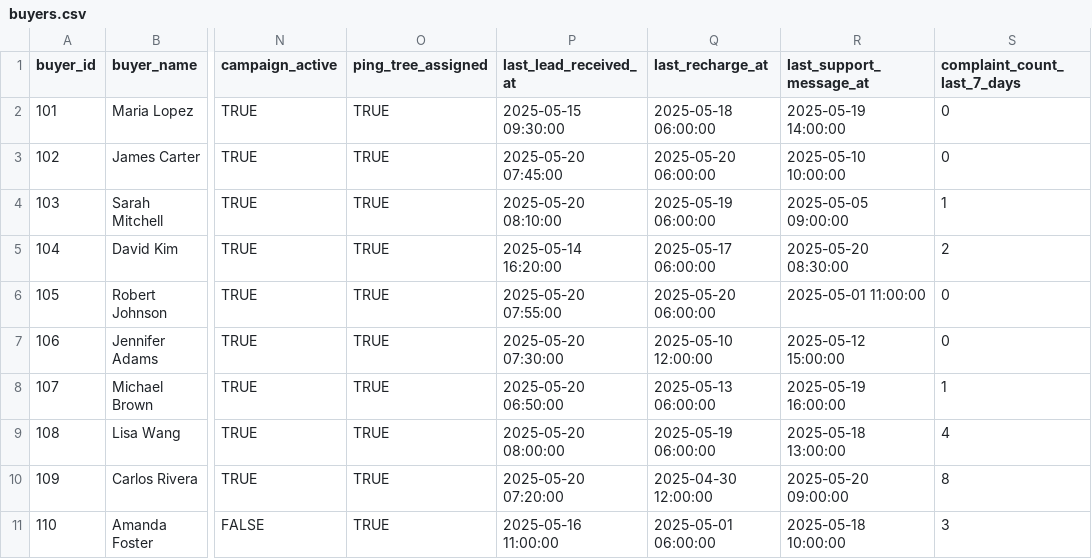
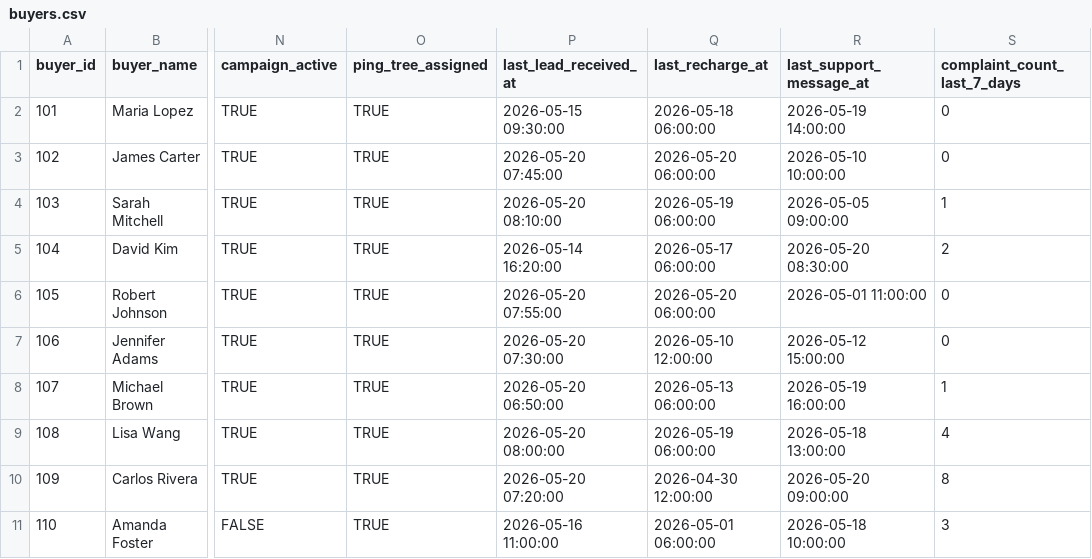
Before and after one commit to humberto325/ecomfy-buyer-monitoring, a CSV file: data/buyers.csv, drawn as a sheet; only a part is shown, gaps mark what is left out; the diff covers the shown part only; the diff names each change by its address in the sheet, - before the commit and + after, or states it on an @@ line.

Commit message:
Add technical documentation, final summary, and fix buyer dates
- Technical documentation: architecture, scoring logic, error handling, production path
- Final summary: what was completed, limitations, next steps
- Updated buyer CSV dates from 2025 to 2026

```diff
--- a/data/buyers.csv
+++ b/data/buyers.csv
-P2 (last_lead_received_at): 2025-05-15 09:30:00
+P2 (last_lead_received_at): 2026-05-15 09:30:00
-Q2 (last_recharge_at): 2025-05-18 06:00:00
+Q2 (last_recharge_at): 2026-05-18 06:00:00
-R2 (last_support_message_at): 2025-05-19 14:00:00
+R2 (last_support_message_at): 2026-05-19 14:00:00
-P3 (last_lead_received_at): 2025-05-20 07:45:00
+P3 (last_lead_received_at): 2026-05-20 07:45:00
-Q3 (last_recharge_at): 2025-05-20 06:00:00
+Q3 (last_recharge_at): 2026-05-20 06:00:00
-R3 (last_support_message_at): 2025-05-10 10:00:00
+R3 (last_support_message_at): 2026-05-10 10:00:00
-P4 (last_lead_received_at): 2025-05-20 08:10:00
+P4 (last_lead_received_at): 2026-05-20 08:10:00
-Q4 (last_recharge_at): 2025-05-19 06:00:00
+Q4 (last_recharge_at): 2026-05-19 06:00:00
-R4 (last_support_message_at): 2025-05-05 09:00:00
+R4 (last_support_message_at): 2026-05-05 09:00:00
-P5 (last_lead_received_at): 2025-05-14 16:20:00
+P5 (last_lead_received_at): 2026-05-14 16:20:00
-Q5 (last_recharge_at): 2025-05-17 06:00:00
+Q5 (last_recharge_at): 2026-05-17 06:00:00
-R5 (last_support_message_at): 2025-05-20 08:30:00
+R5 (last_support_message_at): 2026-05-20 08:30:00
-P6 (last_lead_received_at): 2025-05-20 07:55:00
+P6 (last_lead_received_at): 2026-05-20 07:55:00
-Q6 (last_recharge_at): 2025-05-20 06:00:00
+Q6 (last_recharge_at): 2026-05-20 06:00:00
-R6 (last_support_message_at): 2025-05-01 11:00:00
+R6 (last_support_message_at): 2026-05-01 11:00:00
-P7 (last_lead_received_at): 2025-05-20 07:30:00
+P7 (last_lead_received_at): 2026-05-20 07:30:00
-Q7 (last_recharge_at): 2025-05-10 12:00:00
+Q7 (last_recharge_at): 2026-05-10 12:00:00
-R7 (last_support_message_at): 2025-05-12 15:00:00
+R7 (last_support_message_at): 2026-05-12 15:00:00
-P8 (last_lead_received_at): 2025-05-20 06:50:00
+P8 (last_lead_received_at): 2026-05-20 06:50:00
-Q8 (last_recharge_at): 2025-05-13 06:00:00
+Q8 (last_recharge_at): 2026-05-13 06:00:00
-R8 (last_support_message_at): 2025-05-19 16:00:00
+R8 (last_support_message_at): 2026-05-19 16:00:00
-P9 (last_lead_received_at): 2025-05-20 08:00:00
+P9 (last_lead_received_at): 2026-05-20 08:00:00
-Q9 (last_recharge_at): 2025-05-19 06:00:00
+Q9 (last_recharge_at): 2026-05-19 06:00:00
-R9 (last_support_message_at): 2025-05-18 13:00:00
+R9 (last_support_message_at): 2026-05-18 13:00:00
-P10 (last_lead_received_at): 2025-05-20 07:20:00
+P10 (last_lead_received_at): 2026-05-20 07:20:00
-Q10 (last_recharge_at): 2025-04-30 12:00:00
+Q10 (last_recharge_at): 2026-04-30 12:00:00
-R10 (last_support_message_at): 2025-05-20 09:00:00
+R10 (last_support_message_at): 2026-05-20 09:00:00
-P11 (last_lead_received_at): 2025-05-16 11:00:00
+P11 (last_lead_received_at): 2026-05-16 11:00:00
-Q11 (last_recharge_at): 2025-05-01 06:00:00
+Q11 (last_recharge_at): 2026-05-01 06:00:00
-R11 (last_support_message_at): 2025-05-18 10:00:00
+R11 (last_support_message_at): 2026-05-18 10:00:00
```
Also changed, not shown: 30 edited cells elsewhere in this file, 8 other files.
